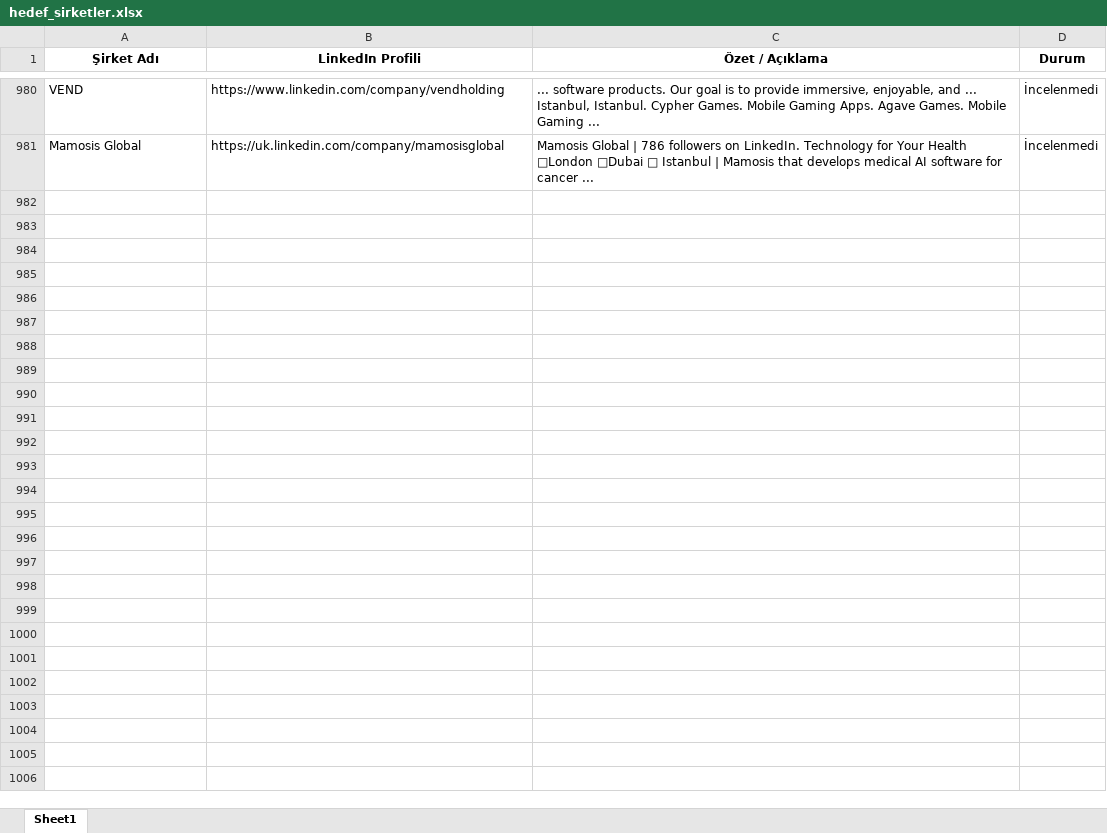
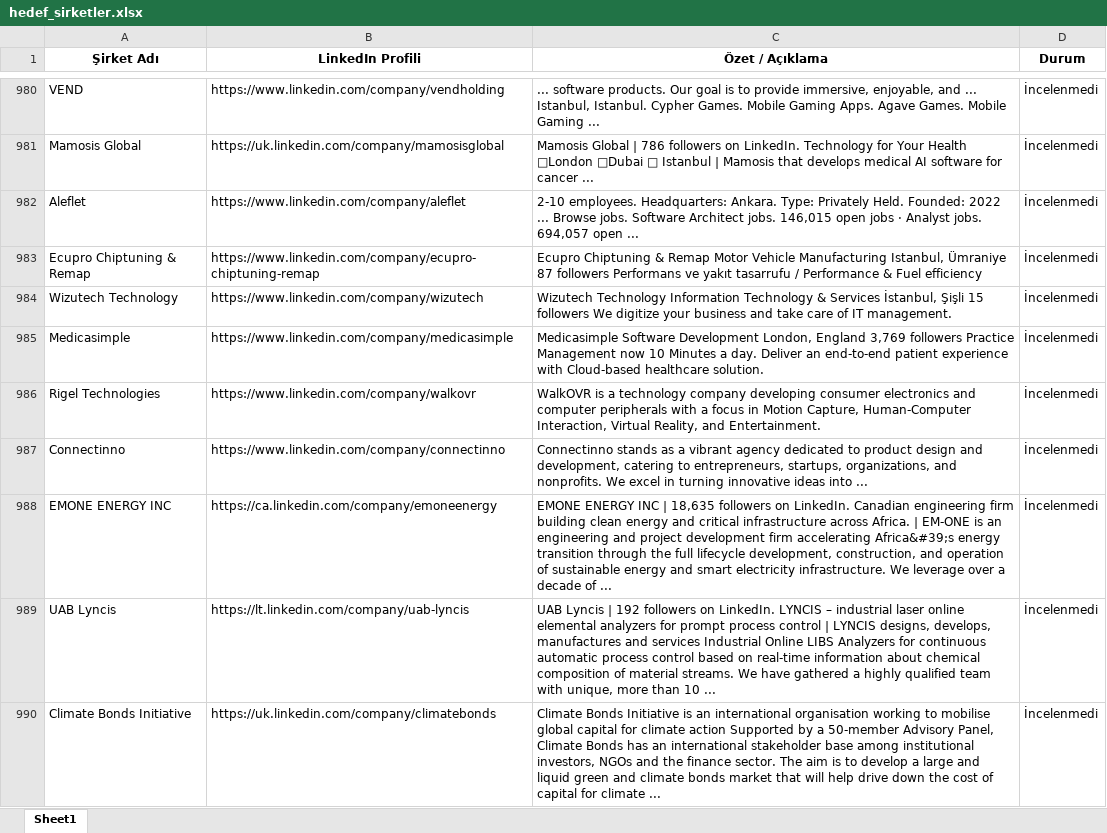
Before and after one commit to begumaLakus/opportunity-radar, an Excel workbook: hedef_sirketler.xlsx, sheet Sheet1, drawn as a sheet; only a part is shown, gaps mark what is left out; values as stored, in another font and other column widths than the file's, no borders; the diff covers the shown part only; the diff names each change by its address in the sheet, - before the commit and + after, or states it on an @@ line.

```diff
--- a/hedef_sirketler.xlsx (sheet Sheet1)
+++ b/hedef_sirketler.xlsx (sheet Sheet1)
+row 982: Aleflet | https://www.linkedin.com/company/aleflet | 2-10 employees. Headquarters: Ankara. Type: Privately Held. Founded: 2022 ... Browse jobs. Software Architect jobs. 146,015 open jobs · Analyst jobs. 694,057 open ... | İncelenmedi
+row 983: Ecupro Chiptuning & Remap | https://www.linkedin.com/company/ecupro-chiptuning-remap | Ecupro Chiptuning & Remap Motor Vehicle Manufacturing Istanbul, Ümraniye 87 followers Performans ve yakıt tasarrufu / Performance & Fuel efficiency | İncelenmedi
+row 984: Wizutech Technology | https://www.linkedin.com/company/wizutech | Wizutech Technology Information Technology & Services İstanbul, Şişli 15 followers We digitize your business and take care of IT management. | İncelenmedi
+row 985: Medicasimple | https://www.linkedin.com/company/medicasimple | Medicasimple Software Development London, England 3,769 followers Practice Management now 10 Minutes a day. Deliver an end-to-end patient experience with Cloud-based healthcare solution. | İncelenmedi
+row 986: Rigel Technologies | https://www.linkedin.com/company/walkovr | WalkOVR is a technology company developing consumer electronics and computer peripherals with a focus in Motion Capture, Human-Computer Interaction, Virtual Reality, and Entertainment. | İncelenmedi
+row 987: Connectinno | https://www.linkedin.com/company/connectinno | Connectinno stands as a vibrant agency dedicated to product design and development, catering to entrepreneurs, startups, organizations, and nonprofits. We excel in turning innovative ideas into ... | İncelenmedi
+row 988: EMONE ENERGY INC | https://ca.linkedin.com/company/emoneenergy | EMONE ENERGY INC | 18,635 followers on LinkedIn. Canadian engineering firm building clean energy and critical infrastructure across Africa. | EM-ONE is an engineering and project development firm accelerating Africa&#39;s energy transition through the full lifecycle development, construction, and operation of sustainable energy and smart electricity infrastructure. We leverage over a decade of ... | İncelenmedi
+row 989: UAB Lyncis | https://lt.linkedin.com/company/uab-lyncis | UAB Lyncis | 192 followers on LinkedIn. LYNCIS – industrial laser online elemental analyzers for prompt process control | LYNCIS designs, develops, manufactures and services Industrial Online LIBS Analyzers for continuous automatic process control based on real-time information about chemical composition of material streams. We have gathered a highly qualified team with unique, more than 10 ... | İncelenmedi
+row 990: Climate Bonds Initiative | https://uk.linkedin.com/company/climatebonds | Climate Bonds Initiative is an international organisation working to mobilise global capital for climate action Supported by a 50-member Advisory Panel, Climate Bonds has an international stakeholder base among institutional investors, NGOs and the finance sector. The aim is to develop a large and liquid green and climate bonds market that will help drive down the cost of capital for climate ... | İncelenmedi
```
Also changed, not shown: 9 added rows elsewhere in this sheet, 2 other files.
